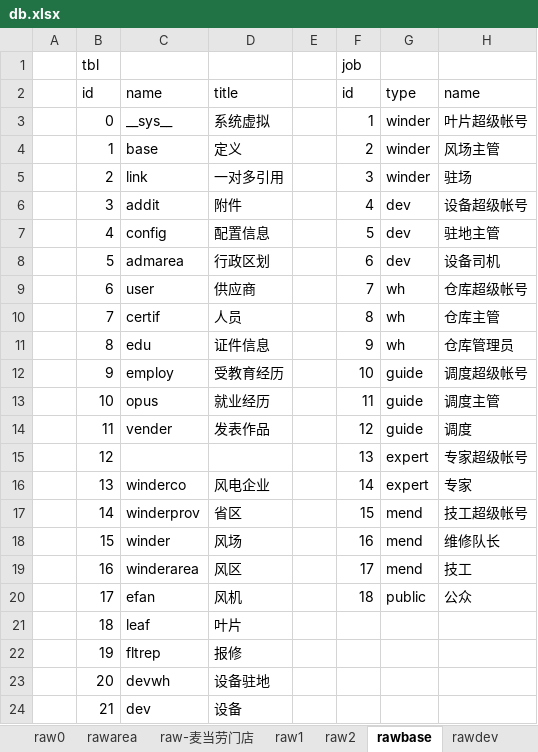
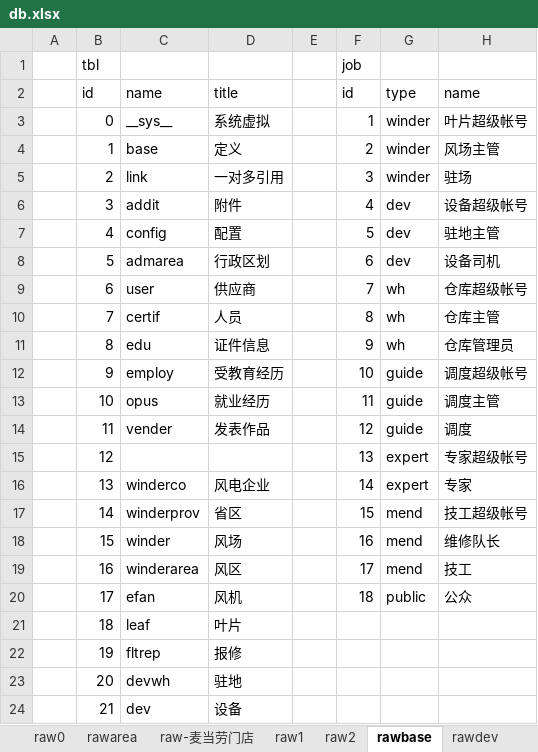
Before and after one commit to dlhai/pecker2, an Excel workbook: db/db.xlsx, sheet rawbase, drawn as a sheet; only a part is shown; values as stored, in another font and other column widths than the file's, no borders; the diff names each change by its address in the sheet, - before the commit and + after, or states it on an @@ line.

```diff
--- a/db/db.xlsx (sheet rawbase)
+++ b/db/db.xlsx (sheet rawbase)
-D7: 配置信息
+D7: 配置
-D23: 设备驻地
+D23: 驻地
```
Also changed, not shown: 6 other files.
